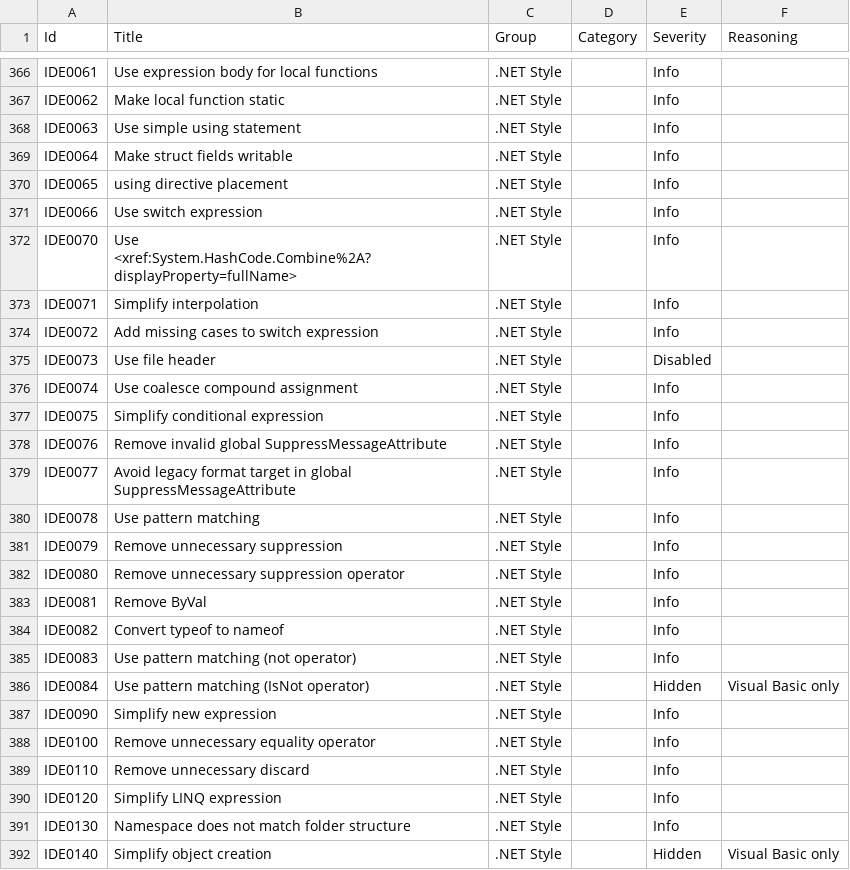
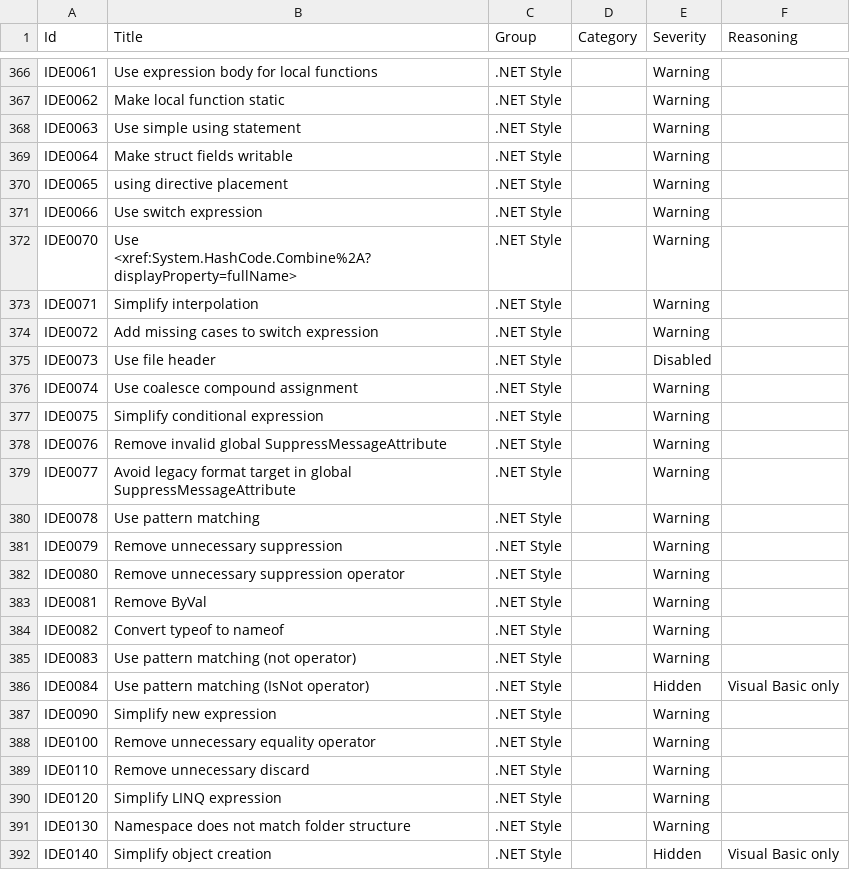
Before and after one commit to lancra/dotnet-analyzers, a CSV file: datasets/rule-settings.csv, drawn as a sheet; only a part is shown, gaps mark what is left out; the diff covers the shown part only; the diff names each change by its address in the sheet, - before the commit and + after, or states it on an @@ line.

Commit message:
Switch rule suggestions to warnings
The suggestion severity provides an unclear path forward for a
developer, especially when they're unfamiliar with the rule.

If a rule provides value and should be enforced, it should use the
warning severity to do so. If it does not meet this criteria, it should
not show up in a developer's IDE as something to resolve.

```diff
--- a/datasets/rule-settings.csv
+++ b/datasets/rule-settings.csv
-E366:E374 (Severity): Info
+E366:E374 (Severity): Warning
-E376:E385 (Severity): Info
+E376:E385 (Severity): Warning
-E387:E391 (Severity): Info
+E387:E391 (Severity): Warning
```
Also changed, not shown: 74 edited cells elsewhere in this file.
